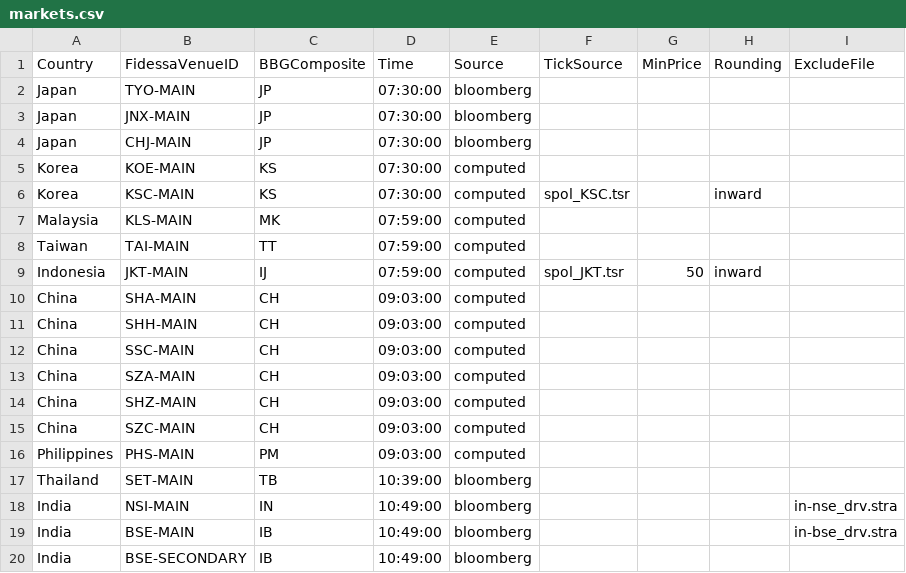
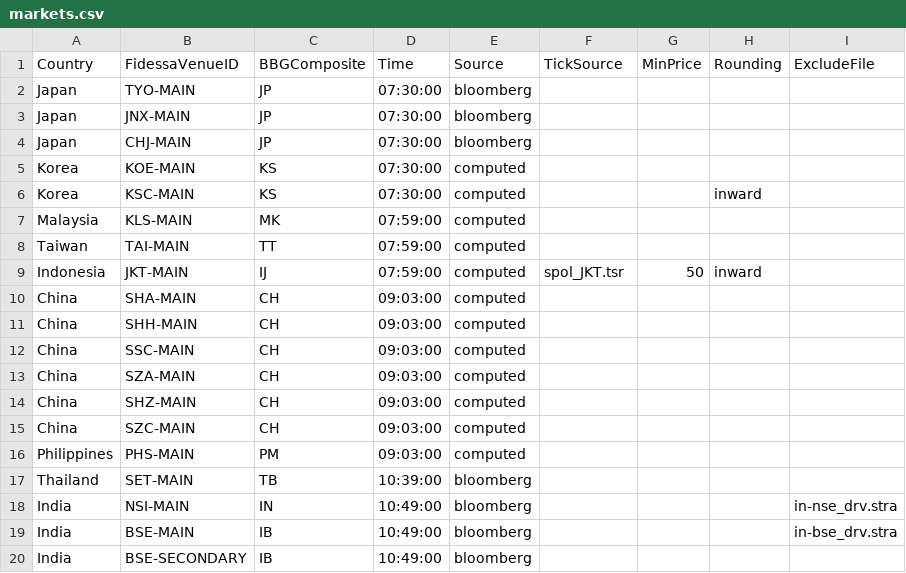
Before and after one commit to kas77000/avo, a CSV file: LimitUpDown/config/markets.csv, drawn as a sheet.

```diff
--- a/LimitUpDown/config/markets.csv
+++ b/LimitUpDown/config/markets.csv
@@ -5,3 +5,3 @@ Japan,CHJ-MAIN,JP,07:30:00,bloomberg,,,,
 Korea,KOE-MAIN,KS,07:30:00,computed,,,,
-Korea,KSC-MAIN,KS,07:30:00,computed,spol_KSC.tsr,,inward,
+Korea,KSC-MAIN,KS,07:30:00,computed,,,inward,
 Malaysia,KLS-MAIN,MK,07:59:00,computed,,,,
```
Also changed, not shown: 6 other files.
